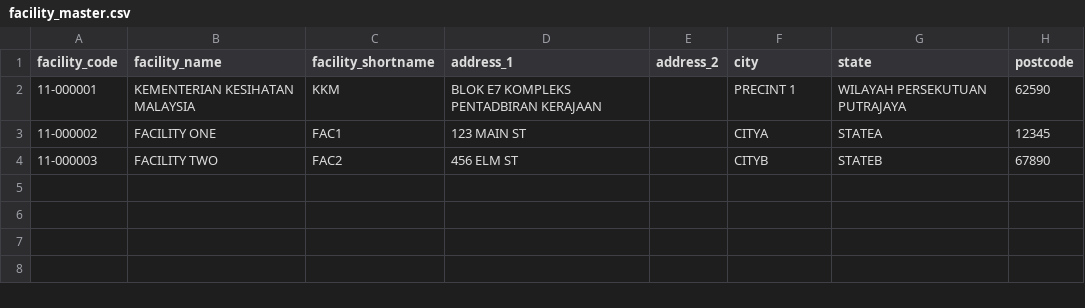
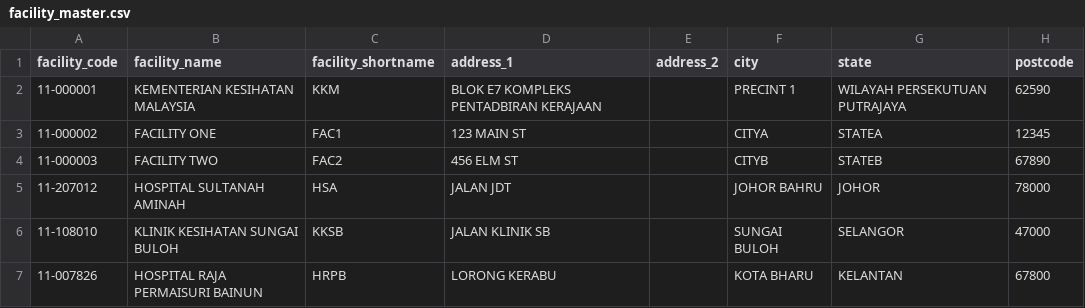
Before and after one commit to drmayu7/myhdd, a CSV file: facility_master.csv, drawn as a sheet.

Commit message:
Update facility_master.csv

```diff
--- a/facility_master.csv
+++ b/facility_master.csv
@@ -4 +4,4 @@ facility_code,facility_name,facility_shortname,address_1,address_2,city,state,po
 11-000003,FACILITY TWO,FAC2,456 ELM ST,,CITYB,STATEB,67890
+11-207012,HOSPITAL SULTANAH AMINAH,HSA,JALAN JDT,,JOHOR BAHRU,JOHOR,78000
+11-108010,KLINIK KESIHATAN SUNGAI BULOH,KKSB,JALAN KLINIK SB,,SUNGAI BULOH,SELANGOR,47000
+11-007826,HOSPITAL RAJA PERMAISURI BAINUN,HRPB,LORONG KERABU,,KOTA BHARU,KELANTAN,67800
```
